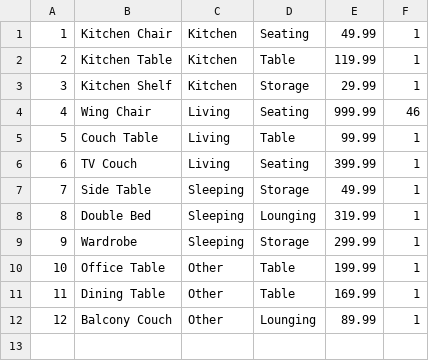
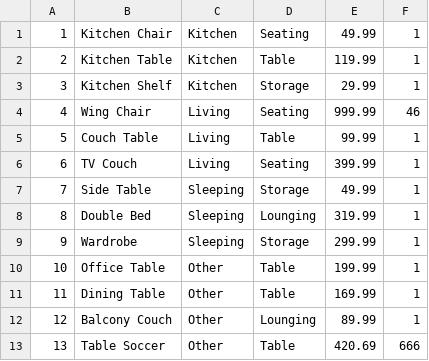
Before and after one commit to legrinu/moebelRolf, a CSV file: stock.csv, drawn as a sheet.

```diff
--- a/stock.csv
+++ b/stock.csv
@@ -12 +12,2 @@
 12;Balcony Couch;Other;Lounging;89.99;1
+13;Table Soccer;Other;Table;420.69;666
```
Also changed, not shown: 13 other files.
